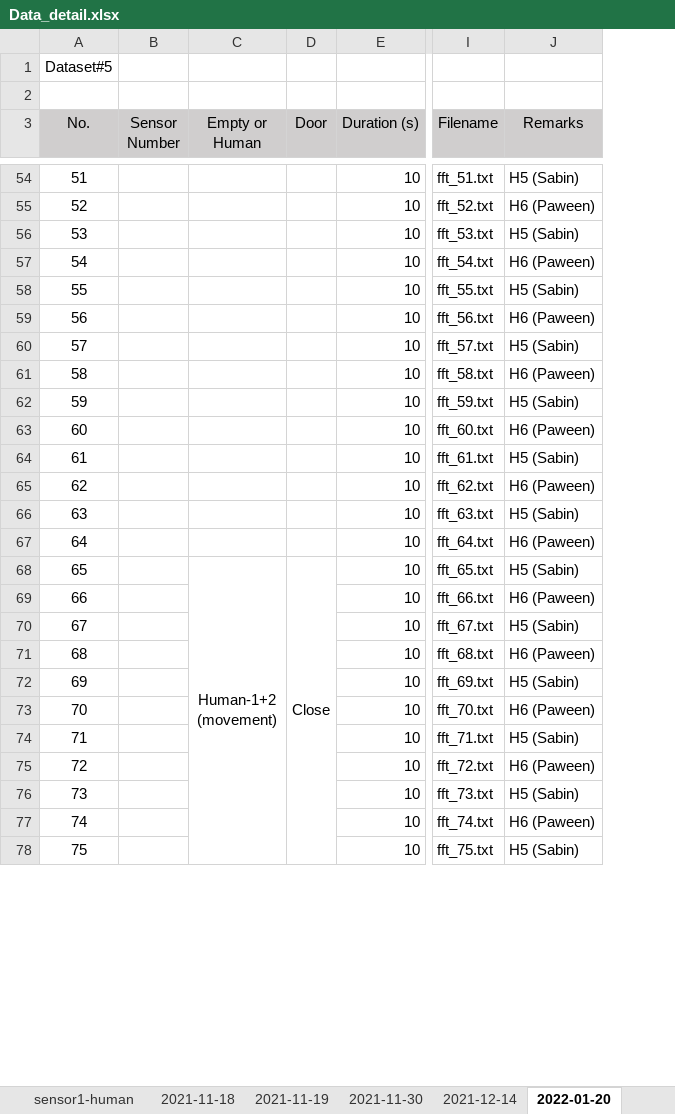
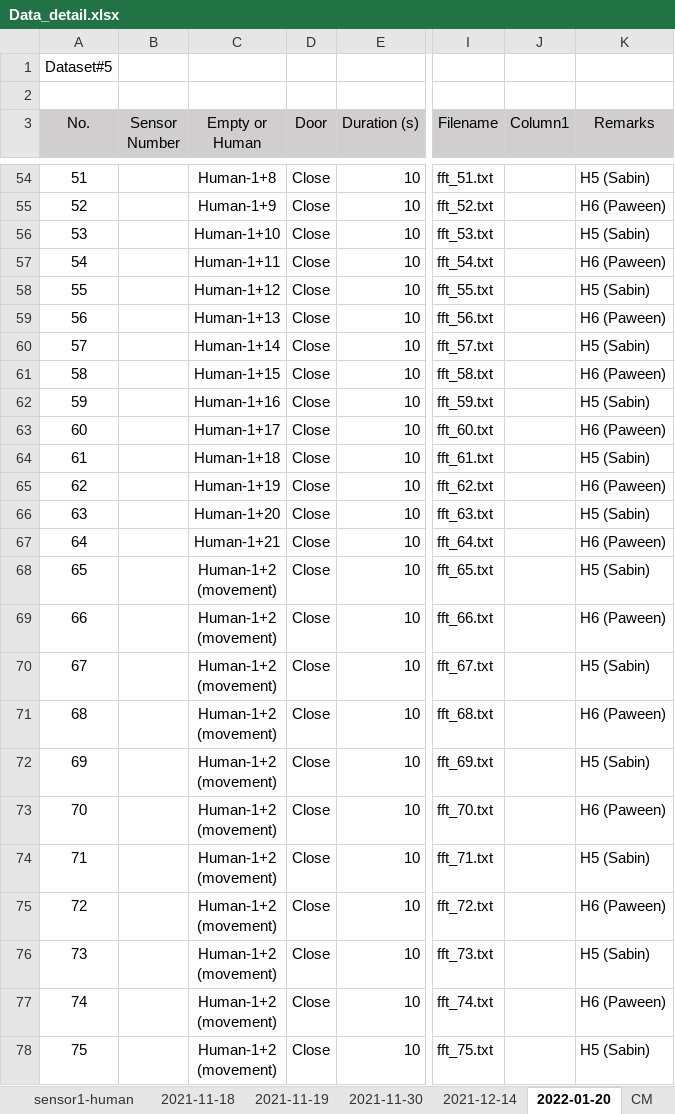
Before and after one commit to ML-AIS/ML-AIS-Sensor-Project-2021, an Excel workbook: Data/Data_detail.xlsx, sheet 2022-01-20, drawn as a sheet; only a part is shown, gaps mark what is left out; values as stored, in another font and other column widths than the file's, no borders; table styles not drawn; removed rows and columns are numbered as before the commit, all else as after; ↵ is a line break in a cell; the diff covers the shown part only; the diff names each change by its address in the sheet, - before the commit and + after, or states it on an @@ line.

```diff
--- a/Data/Data_detail.xlsx (sheet 2022-01-20)
+++ b/Data/Data_detail.xlsx (sheet 2022-01-20)
+sheet tab: CM
+column J (Column1), empty
-C54 (Empty or Human): (empty)
+C54 (Empty or Human): Human-1+8
-D54:D67 (Door): (empty)
+D54:D67 (Door): Close
-C55 (Empty or Human): (empty)
+C55 (Empty or Human): Human-1+9
-C56 (Empty or Human): (empty)
+C56 (Empty or Human): Human-1+10
-C57 (Empty or Human): (empty)
+C57 (Empty or Human): Human-1+11
-C58 (Empty or Human): (empty)
+C58 (Empty or Human): Human-1+12
-C59 (Empty or Human): (empty)
+C59 (Empty or Human): Human-1+13
-C60 (Empty or Human): (empty)
+C60 (Empty or Human): Human-1+14
-C61 (Empty or Human): (empty)
+C61 (Empty or Human): Human-1+15
-C62 (Empty or Human): (empty)
+C62 (Empty or Human): Human-1+16
-C63 (Empty or Human): (empty)
+C63 (Empty or Human): Human-1+17
-C64 (Empty or Human): (empty)
+C64 (Empty or Human): Human-1+18
-C65 (Empty or Human): (empty)
+C65 (Empty or Human): Human-1+19
-C66 (Empty or Human): (empty)
+C66 (Empty or Human): Human-1+20
-C67 (Empty or Human): (empty)
+C67 (Empty or Human): Human-1+21
-C68:C87 merged
-D68:D87 merged
-C69:C78 (Empty or Human): (empty)
+C69:C78 (Empty or Human): Human-1+2 ↵ (movement)
-D69:D78 (Door): (empty)
+D69:D78 (Door): Close
```
Also changed, not shown: 109 edited cells and merged cells elsewhere in this sheet, sheet Kontakt, charts or pictures, 2 other files.
